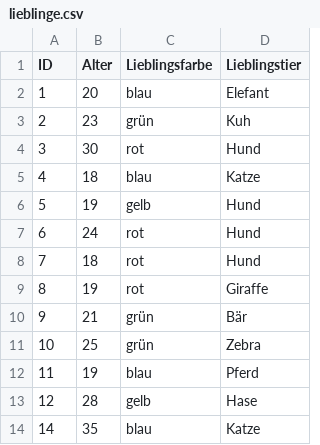
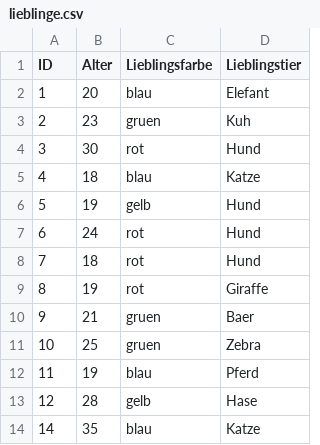
Before and after one commit to SsaraBab/ein-kleiner-test, a CSV file: lieblinge.csv, drawn as a sheet.

```diff
--- a/lieblinge.csv
+++ b/lieblinge.csv
@@ -2,3 +2,3 @@ ID,Alter,Lieblingsfarbe,Lieblingstier
 1,20,blau,Elefant
-2,23,grün,Kuh
+2,23,gruen,Kuh
 3,30,rot,Hund
@@ -9,4 +9,4 @@ ID,Alter,Lieblingsfarbe,Lieblingstier
 8,19,rot,Giraffe
-9,21,grün,Bär
-10,25,grün,Zebra
+9,21,gruen,Baer
+10,25,gruen,Zebra
 11,19,blau,Pferd
```
Also changed, not shown: 1 other file.
